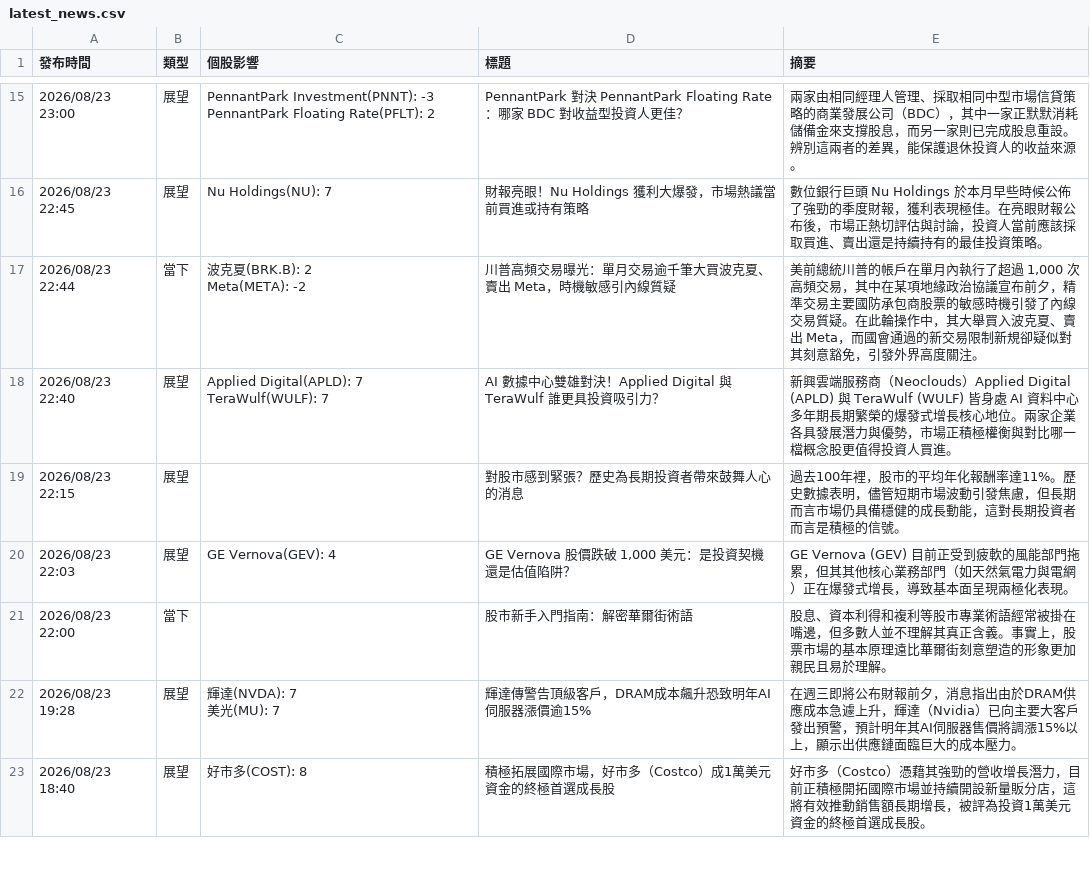
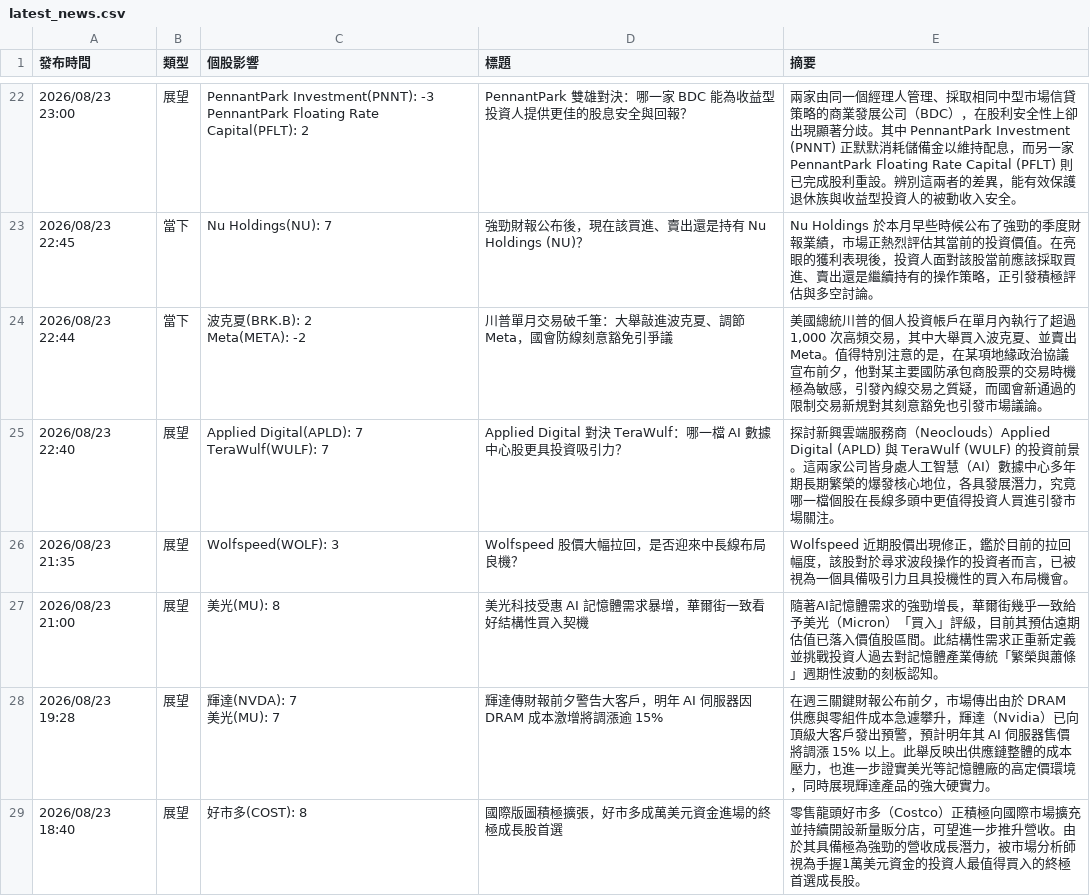
Before and after one commit to ShaLauTie/Stock, a CSV file: us_stock_news/latest_news.csv, drawn as a sheet; only a part is shown, gaps mark what is left out; removed rows and columns are numbered as before the commit, all else as after; the diff covers the shown part only; the diff names each change by its address in the sheet, - before the commit and + after, or states it on an @@ line.

```diff
--- a/us_stock_news/latest_news.csv
+++ b/us_stock_news/latest_news.csv
-C22 (個股影響): …PennantPark Floating Rate(PFLT): 2
+C22 (個股影響): …PennantPark Floating Rate Capital(PFLT): 2
-D22 (標題): PennantPark 對決 PennantPark Floating Rate：哪家 BDC 對收益型投資人更佳？
+D22 (標題): PennantPark 雙雄對決：哪一家 BDC 能為收益型投資人提供更佳的股息安全與回報？
-E22 (摘要): 兩家由相同經理人管理、採取相同中型市場信貸策略的商業發展公司（BDC），其中一家正默默消耗儲備金來支撐股息，而另一家則已完成股息重設。辨別這兩者的差異，能保護退休投資人的收益來源。
+E22 (摘要): 兩家由同一個經理人管理、採取相同中型市場信貸策略的商業發展公司（BDC），在股利安全性上卻出現顯著分歧。其中 PennantPark Investment (PNNT) 正默默消耗儲備金以維持配息，而另一家 PennantPark Floating Rate Capital (PFLT) 則已完成股利重設。辨別這兩者的差異，能有效保護退休族與收益型投資人的被動收入安全。
-B23 (類型): 展望
+B23 (類型): 當下
-D23 (標題): 財報亮眼！Nu Holdings 獲利大爆發，市場熱議當前買進或持有策略
+D23 (標題): 強勁財報公布後，現在該買進、賣出還是持有 Nu Holdings (NU)？
-E23 (摘要): 數位銀行巨頭 Nu Holdings 於本月早些時候公佈了強勁的季度財報，獲利表現極佳。在亮眼財報公布後，市場正熱切評估與討論，投資人當前應該採取買進、賣出還是持續持有的最佳投資策略。
+E23 (摘要): Nu Holdings 於本月早些時候公布了強勁的季度財報業績，市場正熱烈評估其當前的投資價值。在亮眼的獲利表現後，投資人面對該股當前應該採取買進、賣出還是繼續持有的操作策略，正引發積極評估與多空討論。
-D24 (標題): 川普高頻交易曝光：單月交易逾千筆大買波克夏、賣出 Meta，時機敏感引內線質疑
+D24 (標題): 川普單月交易破千筆：大舉敲進波克夏、調節 Meta，國會防線刻意豁免引爭議
-E24 (摘要): 美前總統川普的帳戶在單月內執行了超過 1,000 次高頻交易，其中在某項地緣政治協議宣布前夕，精準交易主要國防承包商股票的敏感時機引發了內線交易質疑。在此輪操作中，其大舉買入波克夏、賣出 Meta，而國會通過的新交易限制新規卻疑似對其刻意豁免，引發外界高度關注。
+E24 (摘要): 美國總統川普的個人投資帳戶在單月內執行了超過 1,000 次高頻交易，其中大舉買入波克夏、並賣出 Meta。值得特別注意的是，在某項地緣政治協議宣布前夕，他對某主要國防承包商股票的交易時機極為敏感，引發內線交易之質疑，而國會新通過的限制交易新規對其刻意豁免也引發市場議論。
-D25 (標題): AI 數據中心雙雄對決！Applied Digital 與 TeraWulf 誰更具投資…
+D25 (標題): Applied Digital 對決 TeraWulf：哪一檔 AI 數據中心股更具投資…
-E25 (摘要): 新興雲端服務商（Neoclouds）Applied Digital (APLD) 與 TeraWulf (WULF) 皆身處 AI 資料中心多年期長期繁榮的爆發式增長核心地位。兩家企業各具發展潛力與優勢，市場正積極權衡與對比哪一檔概念股更值得投資人買進。
+E25 (摘要): 探討新興雲端服務商（Neoclouds）Applied Digital (APLD) 與 TeraWulf (WULF) 的投資前景。這兩家公司皆身處人工智慧（AI）數據中心多年期長期繁榮的爆發核心地位，各具發展潛力，究竟哪一檔個股在長線多頭中更值得投資人買進引發市場關注。
-row 19: 2026/08/23 22:15 | 展望 |  | 對股市感到緊張？歷史為長期投資者帶來鼓舞人心的消息 | 過去100年裡，股市的平均年化報酬率達11%。歷史數據表明，儘管短期市場波動引發焦慮，但長期而言市場仍具備穩健的成長動能，這對長期投資者而言是積極的信號。
-row 20: 2026/08/23 22:03 | 展望 | GE Vernova(GEV): 4 | GE Vernova 股價跌破 1,000 美元：是投資契機還是估值陷阱？ | GE Vernova (GEV) 目前正受到疲軟的風能部門拖累，但其其他核心業務部門（如天然氣電力與電網）正在爆發式增長，導致基本面呈現兩極化表現。
-row 21: 2026/08/23 22:00 | 當下 |  | 股市新手入門指南：解密華爾街術語 | 股息、資本利得和複利等股市專業術語經常被掛在嘴邊，但多數人並不理解其真正含義。事實上，股票市場的基本原理遠比華爾街刻意塑造的形象更加親民且易於理解。
+row 26: 2026/08/23 21:35 | 展望 | Wolfspeed(WOLF): 3 | Wolfspeed 股價大幅拉回，是否迎來中長線布局良機？ | Wolfspeed 近期股價出現修正，鑑於目前的拉回幅度，該股對於尋求波段操作的投資者而言，已被視為一個具備吸引力且具投機性的買入布局機會。
+row 27: 2026/08/23 21:00 | 展望 | 美光(MU): 8 | 美光科技受惠 AI 記憶體需求暴增，華爾街一致看好結構性買入契機 | 隨著AI記憶體需求的強勁增長，華爾街幾乎一致給予美光（Micron）「買入」評級，目前其預估遠期估值已落入價值股區間。此結構性需求正重新定義並挑戰投資人過去對記憶體產業傳統「繁榮與蕭條」週期性波動的刻板認知。
-D28 (標題): 輝達傳警告頂級客戶，DRAM成本飆升恐致明年AI伺服器漲價逾15%
+D28 (標題): 輝達傳財報前夕警告大客戶，明年 AI 伺服器因 DRAM 成本激增將調漲逾 15%
-E28 (摘要): 在週三即將公布財報前夕，消息指出由於DRAM供應成本急遽上升，輝達（Nvidia）已向主要大客戶發出預警，預計明年其AI伺服器售價將調漲15%以上，顯示出供應鏈面臨巨大的成本壓力。
+E28 (摘要): 在週三關鍵財報公布前夕，市場傳出由於 DRAM 供應與零組件成本急遽攀升，輝達（Nvidia）已向頂級大客戶發出預警，預計明年其 AI 伺服器售價將調漲 15% 以上。此舉反映出供應鏈整體的成本壓力，也進一步證實美光等記憶體廠的高定價環境，同時展現輝達產品的強大硬實力。
-D29 (標題): 積極拓展國際市場，好市多（Costco）成1萬美元資金的終極首選成長股
+D29 (標題): 國際版圖積極擴張，好市多成萬美元資金進場的終極成長股首選
-E29 (摘要): 好市多（Costco）憑藉其強勁的營收增長潛力，目前正積極開拓國際市場並持續開設新量販分店，這將有效推動銷售額長期增長，被評為投資1萬美元資金的終極首…
+E29 (摘要): 零售龍頭好市多（Costco）正積極向國際市場擴充並持續開設新量販分店，可望進一步推升營收。由於其具備極為強勁的營收成長潛力，被市場分析師視為手握1萬美元資金的投資人最值得買入的終極首…
```
Also changed, not shown: 13 added rows, 9 removed rows and 33 edited cells elsewhere in this file.
